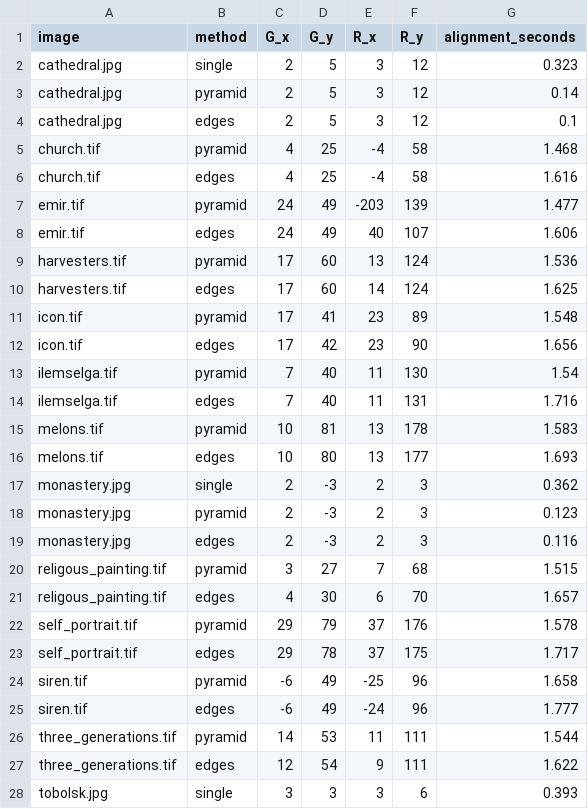
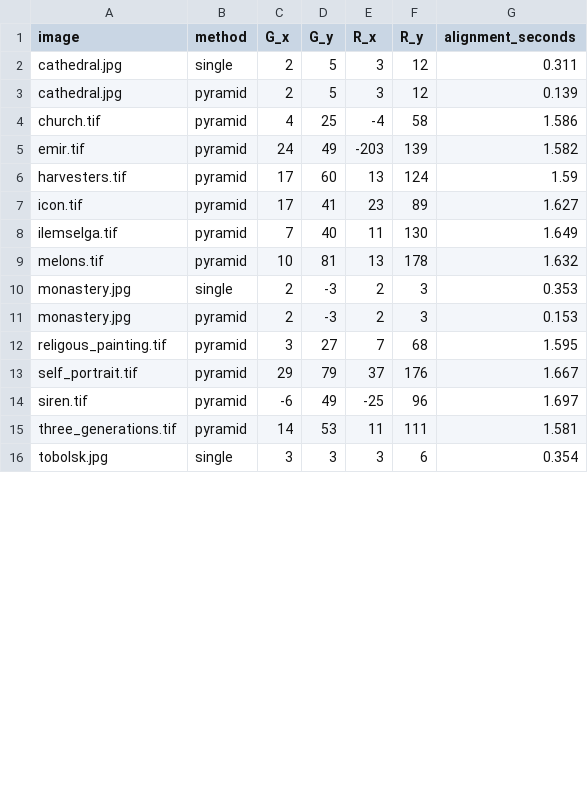
Before and after one commit to manic-cui/cs180-project1, a CSV file: offsets.csv, drawn as a sheet; only a part is shown; the diff covers the shown part only.

```diff
--- a/offsets.csv
+++ b/offsets.csv
@@ -1,28 +1,16 @@
 image,method,G_x,G_y,R_x,R_y,alignment_seconds
-cathedral.jpg,single,2,5,3,12,0.323
-cathedral.jpg,pyramid,2,5,3,12,0.14
-cathedral.jpg,edges,2,5,3,12,0.1
-church.tif,pyramid,4,25,-4,58,1.468
-church.tif,edges,4,25,-4,58,1.616
-emir.tif,pyramid,24,49,-203,139,1.477
-emir.tif,edges,24,49,40,107,1.606
-harvesters.tif,pyramid,17,60,13,124,1.536
-harvesters.tif,edges,17,60,14,124,1.625
-icon.tif,pyramid,17,41,23,89,1.548
-icon.tif,edges,17,42,23,90,1.656
-ilemselga.tif,pyramid,7,40,11,130,1.54
-ilemselga.tif,edges,7,40,11,131,1.716
-melons.tif,pyramid,10,81,13,178,1.583
-melons.tif,edges,10,80,13,177,1.693
-monastery.jpg,single,2,-3,2,3,0.362
-monastery.jpg,pyramid,2,-3,2,3,0.123
-monastery.jpg,edges,2,-3,2,3,0.116
-religous_painting.tif,pyramid,3,27,7,68,1.515
-religous_painting.tif,edges,4,30,6,70,1.657
-self_portrait.tif,pyramid,29,79,37,176,1.578
-self_portrait.tif,edges,29,78,37,175,1.717
-siren.tif,pyramid,-6,49,-25,96,1.658
-siren.tif,edges,-6,49,-24,96,1.777
-three_generations.tif,pyramid,14,53,11,111,1.544
-three_generations.tif,edges,12,54,9,111,1.622
-tobolsk.jpg,single,3,3,3,6,0.393
+cathedral.jpg,single,2,5,3,12,0.311
+cathedral.jpg,pyramid,2,5,3,12,0.139
+church.tif,pyramid,4,25,-4,58,1.586
+emir.tif,pyramid,24,49,-203,139,1.582
+harvesters.tif,pyramid,17,60,13,124,1.59
+icon.tif,pyramid,17,41,23,89,1.627
+ilemselga.tif,pyramid,7,40,11,130,1.649
+melons.tif,pyramid,10,81,13,178,1.632
+monastery.jpg,single,2,-3,2,3,0.353
+monastery.jpg,pyramid,2,-3,2,3,0.153
+religous_painting.tif,pyramid,3,27,7,68,1.595
+self_portrait.tif,pyramid,29,79,37,176,1.667
+siren.tif,pyramid,-6,49,-25,96,1.697
+three_generations.tif,pyramid,14,53,11,111,1.581
+tobolsk.jpg,single,3,3,3,6,0.354
```
Also changed, not shown: 5 removed rows and 5 edited cells elsewhere in this file, 13 other files.
